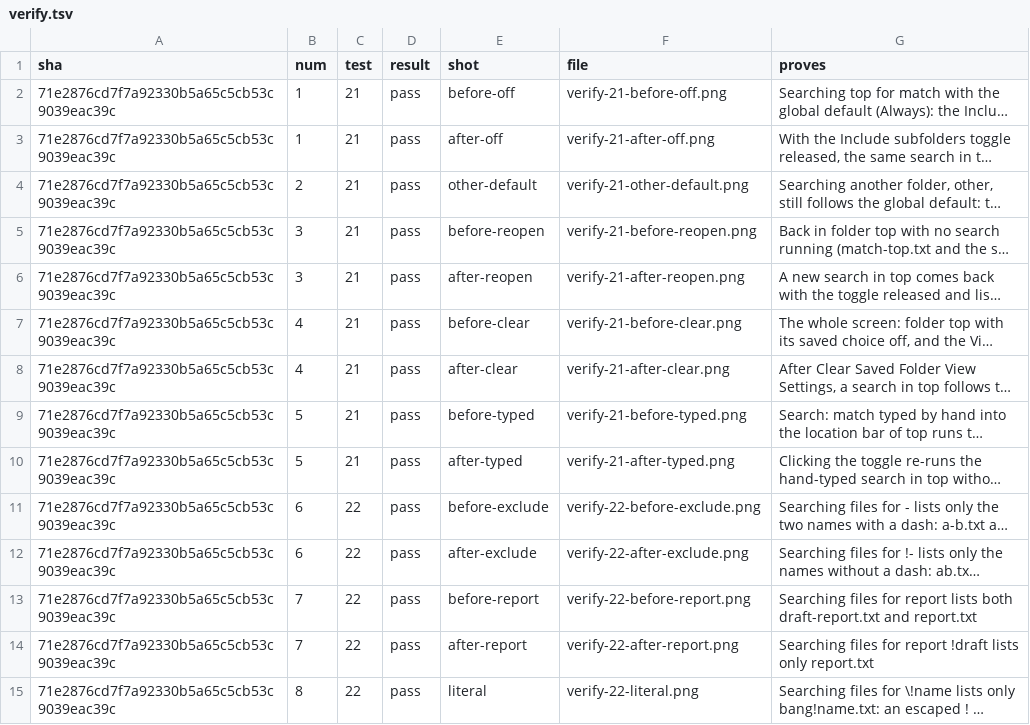
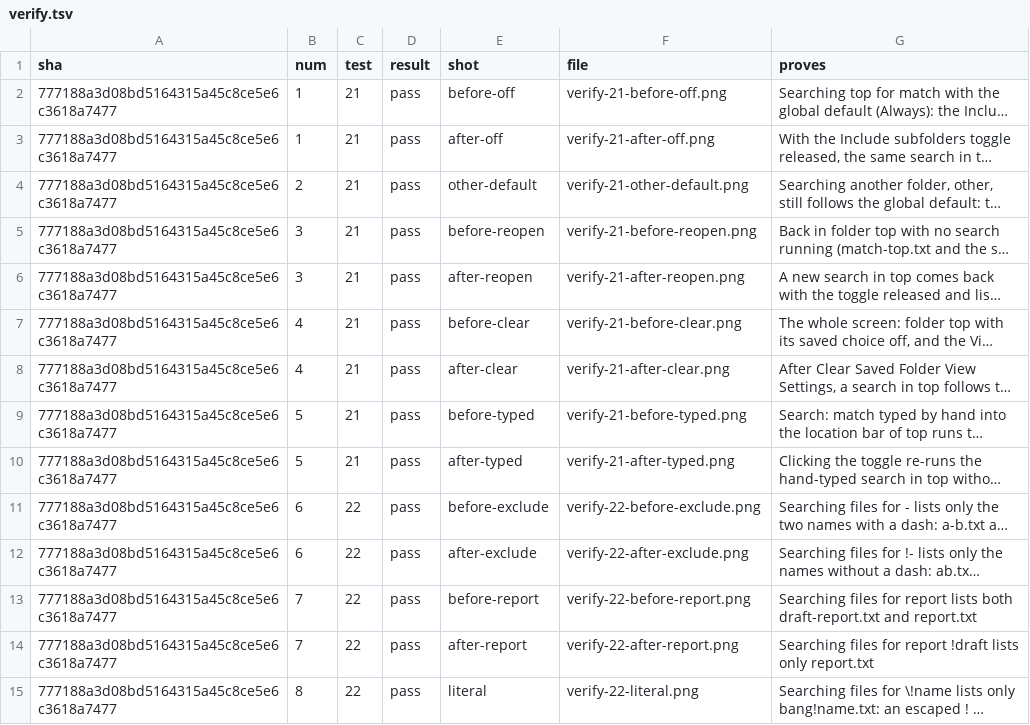
Before and after one commit to alexhu98/thunar, a TSV file: pr-51/verify.tsv, drawn as a sheet; only a part is shown; long unchanged cells end in …; the diff covers the shown part only; the diff names each change by its address in the sheet, - before the commit and + after, or states it on an @@ line.

```diff
--- a/pr-51/verify.tsv
+++ b/pr-51/verify.tsv
-A2:A15 (sha): 71e2876cd7f7a92330b5a65c5cb53c9039eac39c
+A2:A15 (sha): 777188a3d08bd5164315a45c8ce5e6c3618a7477
```
Also changed, not shown: 39 edited cells elsewhere in this file.
